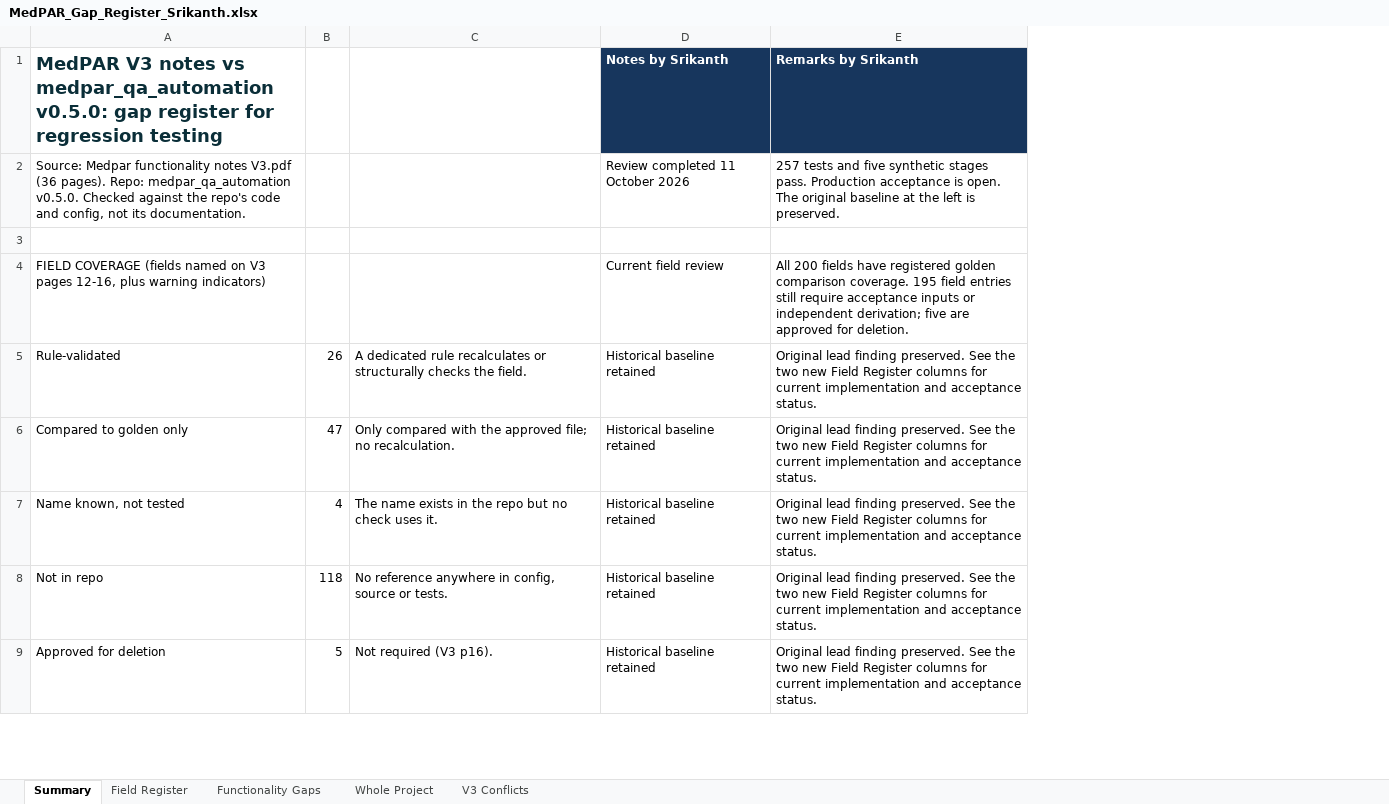
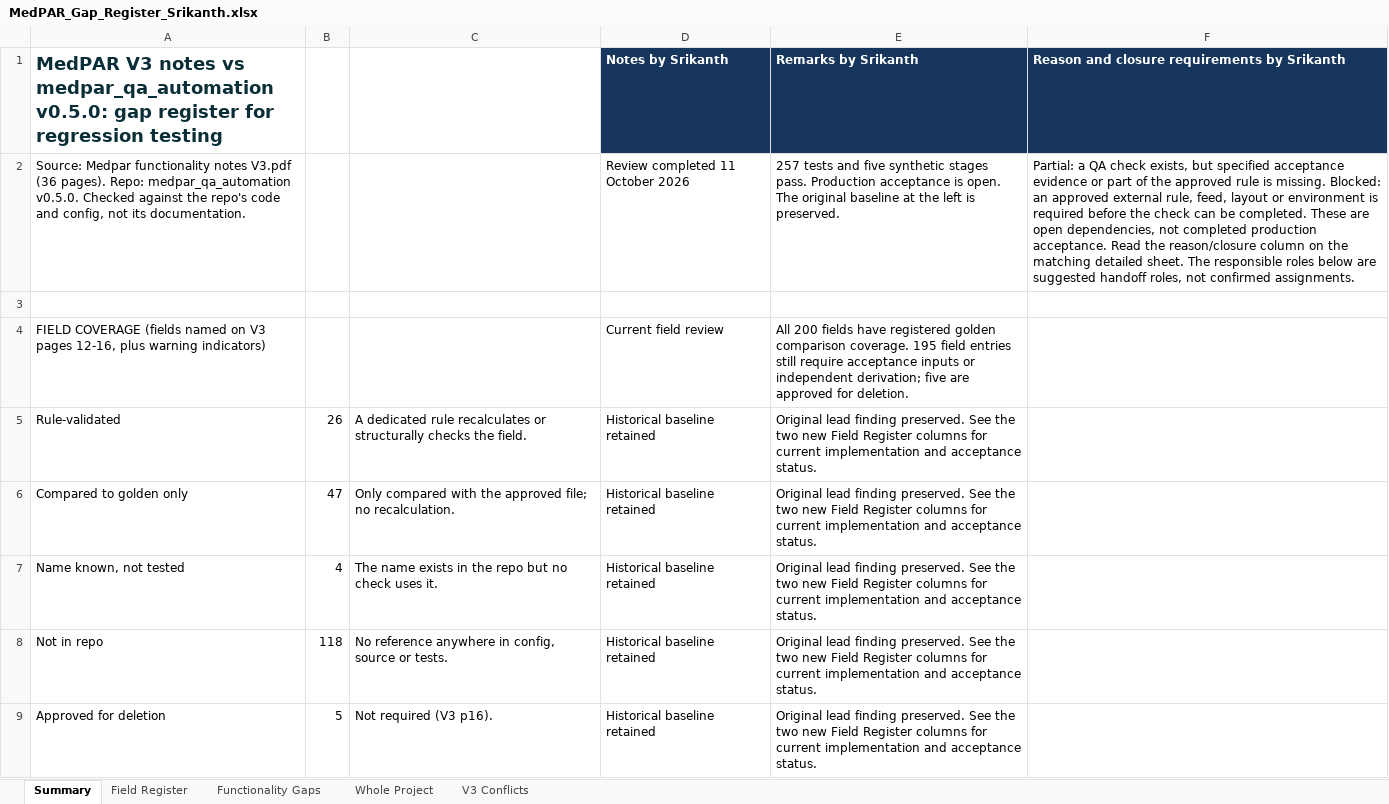
Before and after one commit to Srikanthsri24/medpar_automation_framework, an Excel workbook: outputs/medpar_gap_submission_20261011/MedPAR_Gap_Register_Srikanth.xlsx, sheet Summary, drawn as a sheet; only a part is shown; values as stored, in another font and other column widths than the file's, no borders; the diff names each change by its address in the sheet, - before the commit and + after, or states it on an @@ line.

Commit message:
Explain every pending MedPAR gap and its closure requirements

```diff
--- a/outputs/medpar_gap_submission_20261011/MedPAR_Gap_Register_Srikanth.xlsx (sheet Summary)
+++ b/outputs/medpar_gap_submission_20261011/MedPAR_Gap_Register_Srikanth.xlsx (sheet Summary)
+column F, rows 1-2: Reason and closure requirements by Srikanth | Partial: a QA check exists, but specified acceptance evidence or part of the approved rule is missing. Blocked: an approved external rule, feed, layout or environment is required before the check can be completed. These are open dependencies, not completed production acceptance. Read the reason/closure column on the matching detailed sheet. The responsible roles below are suggested handoff roles, not confirmed assignments.
```
Also changed, not shown: sheet V3 Conflicts, sheet Whole Project, sheet Functionality Gaps, sheet Field Register, 3 other files.
